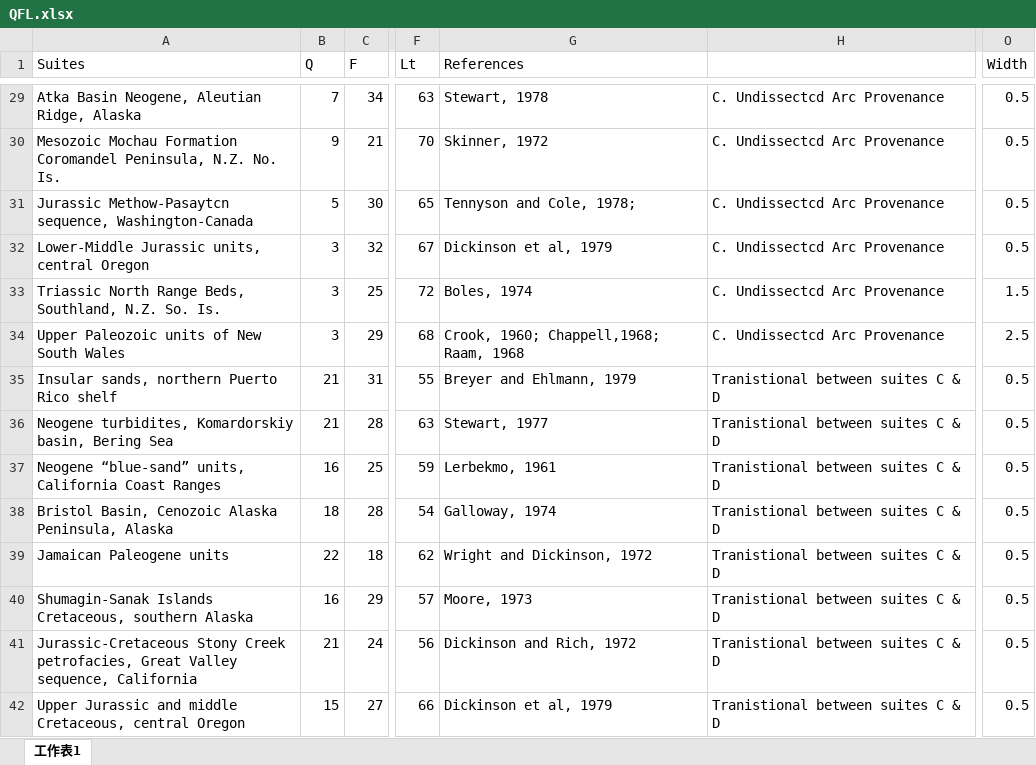
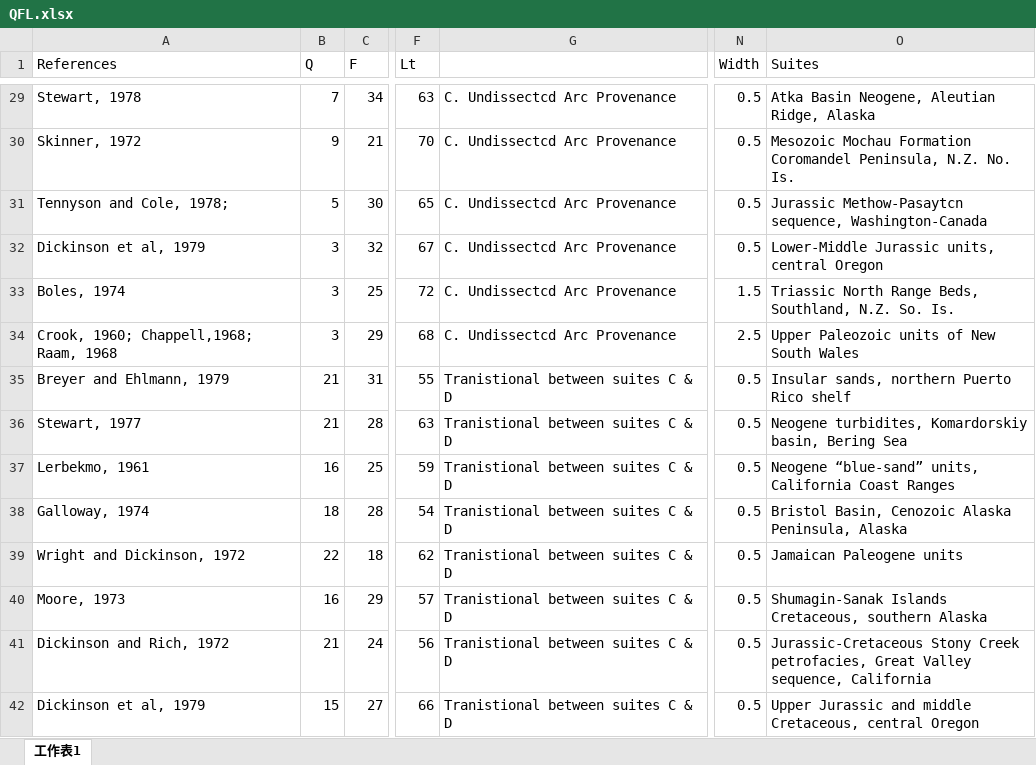
Before and after one commit to GeoPyTool/GeoPyTool, an Excel workbook: Python/QFL.xlsx, sheet 工作表1, drawn as a sheet; only a part is shown, gaps mark what is left out; values as stored, in another font and other column widths than the file's, no borders; removed rows and columns are numbered as before the commit, all else as after; the diff covers the shown part only; the diff names each change by its address in the sheet, - before the commit and + after, or states it on an @@ line.

```diff
--- a/Python/QFL.xlsx (sheet 工作表1)
+++ b/Python/QFL.xlsx (sheet 工作表1)
-column G (References), rows 29-42: Stewart, 1978 | Skinner, 1972 | Tennyson and Cole, 1978; | Dickinson et al, 1979 | Boles, 1974 | Crook, 1960; Chappell,1968; Raam, 1968 | Breyer and Ehlmann, 1979 | Stewart, 1977 | Lerbekmo, 1961 | Galloway, 1974 | Wright and Dickinson, 1972 | Moore, 1973 | Dickinson and Rich, 1972 | Dickinson et al, 1979
+column O (Suites), rows 29-42: Atka Basin Neogene, Aleutian Ridge, Alaska | Mesozoic Mochau Formation Coromandel Peninsula, N.Z. No. Is. | Jurassic Methow-Pasaytcn sequence, Washington-Canada | Lower-Middle Jurassic units, central Oregon | Triassic North Range Beds, Southland, N.Z. So. Is. | Upper Paleozoic units of New South Wales | Insular sands, northern Puerto Rico shelf | Neogene turbidites, Komardorskiy basin, Bering Sea | Neogene “blue-sand” units, California Coast Ranges | Bristol Basin, Cenozoic Alaska Peninsula, Alaska | Jamaican Paleogene units | Shumagin-Sanak Islands Cretaceous, southern Alaska | Jurassic-Cretaceous Stony Creek petrofacies, Great Valley sequence, California | Upper Jurassic and middle Cretaceous, central Oregon
-A1: Suites
+A1: References
-A29 (References): Atka Basin Neogene, Aleutian Ridge, Alaska
+A29 (References): Stewart, 1978
-A30 (References): Mesozoic Mochau Formation Coromandel Peninsula, N.Z. No. Is.
+A30 (References): Skinner, 1972
-A31 (References): Jurassic Methow-Pasaytcn sequence, Washington-Canada
+A31 (References): Tennyson and Cole, 1978;
-A32 (References): Lower-Middle Jurassic units, central Oregon
+A32 (References): Dickinson et al, 1979
-A33 (References): Triassic North Range Beds, Southland, N.Z. So. Is.
+A33 (References): Boles, 1974
-A34 (References): Upper Paleozoic units of New South Wales
+A34 (References): Crook, 1960; Chappell,1968; Raam, 1968
-A35 (References): Insular sands, northern Puerto Rico shelf
+A35 (References): Breyer and Ehlmann, 1979
-A36 (References): Neogene turbidites, Komardorskiy basin, Bering Sea
+A36 (References): Stewart, 1977
-A37 (References): Neogene “blue-sand” units, California Coast Ranges
+A37 (References): Lerbekmo, 1961
-A38 (References): Bristol Basin, Cenozoic Alaska Peninsula, Alaska
+A38 (References): Galloway, 1974
-A39 (References): Jamaican Paleogene units
+A39 (References): Wright and Dickinson, 1972
-A40 (References): Shumagin-Sanak Islands Cretaceous, southern Alaska
+A40 (References): Moore, 1973
-A41 (References): Jurassic-Cretaceous Stony Creek petrofacies, Great Valley sequence, California
+A41 (References): Dickinson and Rich, 1972
-A42 (References): Upper Jurassic and middle Cretaceous, central Oregon
+A42 (References): Dickinson et al, 1979
```
Also changed, not shown: 74 edited cells elsewhere in this sheet, 29 other files.
